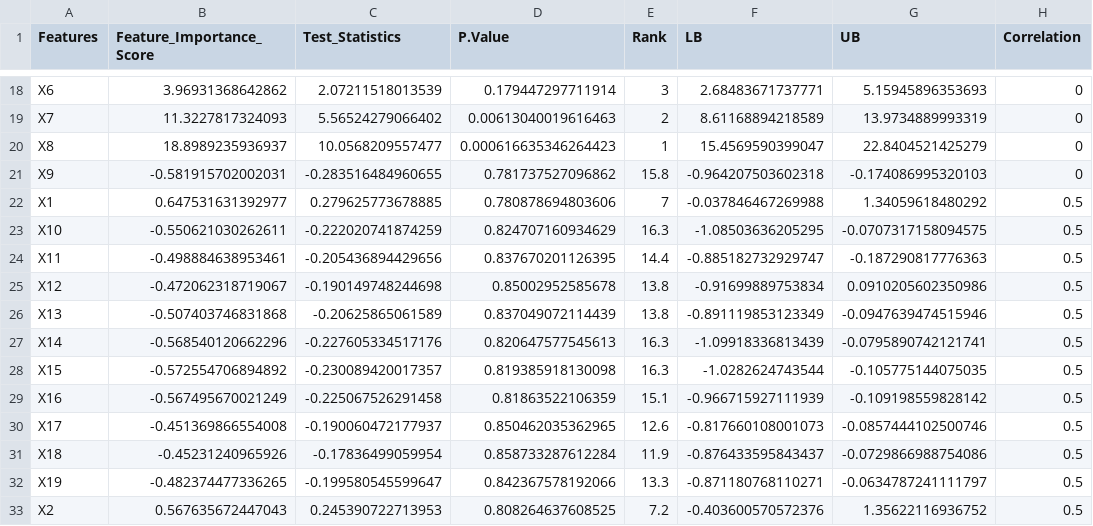
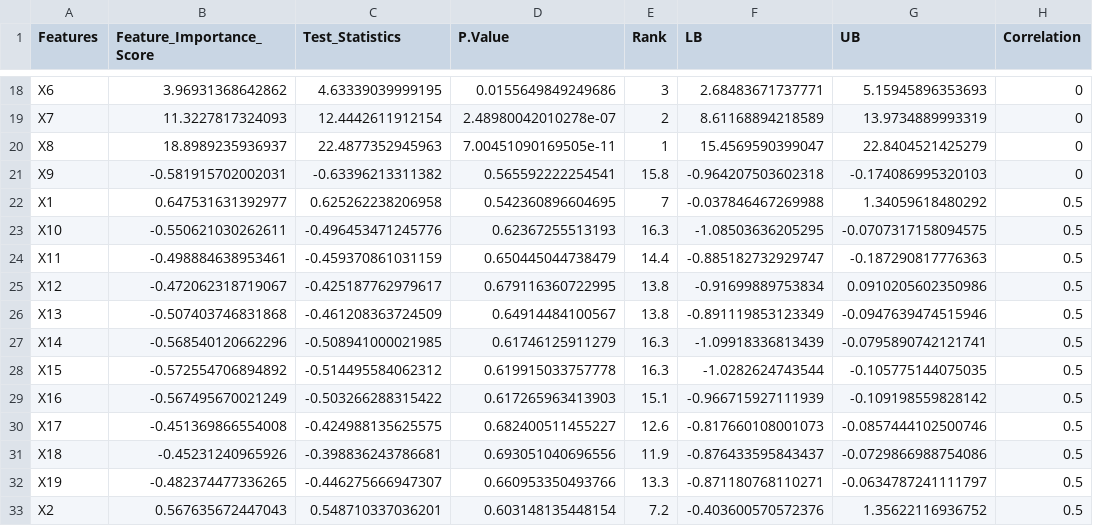
Before and after one commit to chenghuizheng/Conditional-Independence-Test, a CSV file: r_output/simulation_lococv2.csv, drawn as a sheet; only a part is shown, gaps mark what is left out; the diff covers the shown part only.

```diff
--- a/r_output/simulation_lococv2.csv
+++ b/r_output/simulation_lococv2.csv
@@ -18,16 +18,16 @@
-"X6",3.96931368642862,2.07211518013539,0.179447297711914,3,2.68483671737771,5.15945896353693,0
-"X7",11.3227817324093,5.56524279066402,0.00613040019616463,2,8.61168894218589,13.9734889993319,0
-"X8",18.8989235936937,10.0568209557477,0.000616635346264423,1,15.4569590399047,22.8404521425279,0
-"X9",-0.581915702002031,-0.283516484960655,0.781737527096862,15.8,-0.964207503602318,-0.174086995320103,0
-"X1",0.647531631392977,0.279625773678885,0.780878694803606,7,-0.037846467269988,1.34059618480292,0.5
-"X10",-0.550621030262611,-0.222020741874259,0.824707160934629,16.3,-1.08503636205295,-0.0707317158094575,0.5
-"X11",-0.498884638953461,-0.205436894429656,0.837670201126395,14.4,-0.885182732929747,-0.187290817776363,0.5
-"X12",-0.472062318719067,-0.190149748244698,0.85002952585678,13.8,-0.91699889753834,0.0910205602350986,0.5
-"X13",-0.507403746831868,-0.20625865061589,0.837049072114439,13.8,-0.891119853123349,-0.0947639474515946,0.5
-"X14",-0.568540120662296,-0.227605334517176,0.820647577545613,16.3,-1.09918336813439,-0.0795890742121741,0.5
-"X15",-0.572554706894892,-0.230089420017357,0.819385918130098,16.3,-1.0282624743544,-0.105775144075035,0.5
-"X16",-0.567495670021249,-0.225067526291458,0.81863522106359,15.1,-0.966715927111939,-0.109198559828142,0.5
-"X17",-0.451369866554008,-0.190060472177937,0.850462035362965,12.6,-0.817660108001073,-0.0857444102500746,0.5
-"X18",-0.45231240965926,-0.17836499059954,0.858733287612284,11.9,-0.876433595843437,-0.0729866988754086,0.5
-"X19",-0.482374477336265,-0.199580545599647,0.842367578192066,13.3,-0.871180768110271,-0.0634787241111797,0.5
-"X2",0.567635672447043,0.245390722713953,0.808264637608525,7.2,-0.403600570572376,1.35622116936752,0.5
+"X6",3.96931368642862,4.63339039999195,0.0155649849249686,3,2.68483671737771,5.15945896353693,0
+"X7",11.3227817324093,12.4442611912154,2.48980042010278e-07,2,8.61168894218589,13.9734889993319,0
+"X8",18.8989235936937,22.4877352945963,7.00451090169505e-11,1,15.4569590399047,22.8404521425279,0
+"X9",-0.581915702002031,-0.63396213311382,0.565592222254541,15.8,-0.964207503602318,-0.174086995320103,0
+"X1",0.647531631392977,0.625262238206958,0.542360896604695,7,-0.037846467269988,1.34059618480292,0.5
+"X10",-0.550621030262611,-0.496453471245776,0.62367255513193,16.3,-1.08503636205295,-0.0707317158094575,0.5
+"X11",-0.498884638953461,-0.459370861031159,0.650445044738479,14.4,-0.885182732929747,-0.187290817776363,0.5
+"X12",-0.472062318719067,-0.425187762979617,0.679116360722995,13.8,-0.91699889753834,0.0910205602350986,0.5
+"X13",-0.507403746831868,-0.461208363724509,0.64914484100567,13.8,-0.891119853123349,-0.0947639474515946,0.5
+"X14",-0.568540120662296,-0.508941000021985,0.61746125911279,16.3,-1.09918336813439,-0.0795890742121741,0.5
+"X15",-0.572554706894892,-0.514495584062312,0.619915033757778,16.3,-1.0282624743544,-0.105775144075035,0.5
+"X16",-0.567495670021249,-0.503266288315422,0.617265963413903,15.1,-0.966715927111939,-0.109198559828142,0.5
+"X17",-0.451369866554008,-0.424988135625575,0.682400511455227,12.6,-0.817660108001073,-0.0857444102500746,0.5
+"X18",-0.45231240965926,-0.398836243786681,0.693051040696556,11.9,-0.876433595843437,-0.0729866988754086,0.5
+"X19",-0.482374477336265,-0.446275666947307,0.660953350493766,13.3,-0.871180768110271,-0.0634787241111797,0.5
+"X2",0.567635672447043,0.548710337036201,0.603148135448154,7.2,-0.403600570572376,1.35622116936752,0.5
```
Also changed, not shown: 128 edited cells elsewhere in this file, r_output/simulation_locoall2.csv, r_output/simulation_locoall3.csv, 11 other files.
